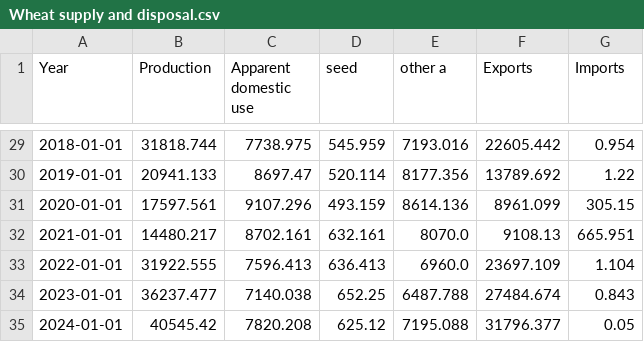
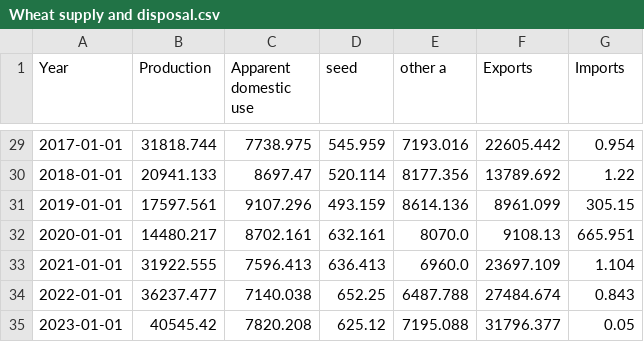
Before and after one commit to Moisebea/Crop_Report, a CSV file: OneDrive/Documents/Bureau/ABARES Dec Crop Report/Tables/Wheat supply and disposal.csv, drawn as a sheet; only a part is shown, gaps mark what is left out; the diff covers the shown part only.

```diff
--- a/OneDrive/Documents/Bureau/ABARES Dec Crop Report/Tables/Wheat supply and disposal.csv
+++ b/OneDrive/Documents/Bureau/ABARES Dec Crop Report/Tables/Wheat supply and disposal.csv
@@ -29,7 +29,7 @@ Year,Production,Apparent domestic use ,seed,other a,Exports ,Imports
-2018-01-01,31818.744,7738.975,545.959,7193.016,22605.442,0.954
-2019-01-01,20941.133,8697.47,520.114,8177.356,13789.692,1.22
-2020-01-01,17597.561,9107.296,493.159,8614.136,8961.099,305.15
-2021-01-01,14480.217,8702.161,632.161,8070.0,9108.13,665.951
-2022-01-01,31922.555,7596.413,636.413,6960.0,23697.109,1.104
-2023-01-01,36237.477,7140.038,652.25,6487.788,27484.674,0.843
-2024-01-01,40545.42,7820.208,625.12,7195.088,31796.377,0.05
+2017-01-01,31818.744,7738.975,545.959,7193.016,22605.442,0.954
+2018-01-01,20941.133,8697.47,520.114,8177.356,13789.692,1.22
+2019-01-01,17597.561,9107.296,493.159,8614.136,8961.099,305.15
+2020-01-01,14480.217,8702.161,632.161,8070.0,9108.13,665.951
+2021-01-01,31922.555,7596.413,636.413,6960.0,23697.109,1.104
+2022-01-01,36237.477,7140.038,652.25,6487.788,27484.674,0.843
+2023-01-01,40545.42,7820.208,625.12,7195.088,31796.377,0.05
```
Also changed, not shown: 27 edited cells elsewhere in this file, 8 other files.
